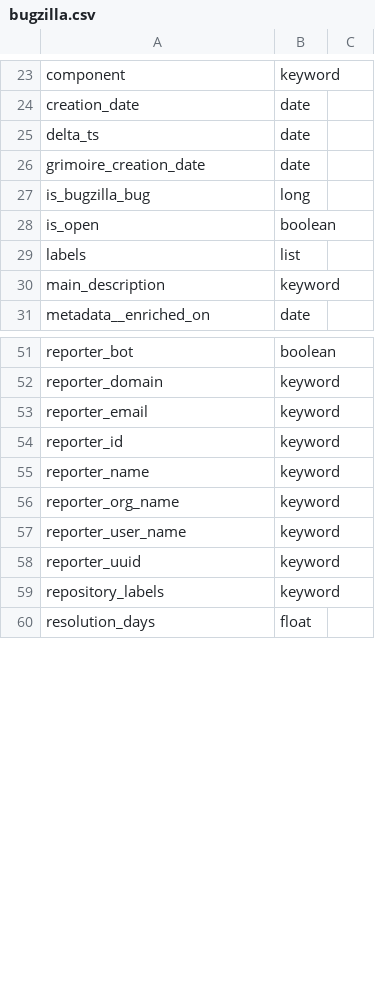
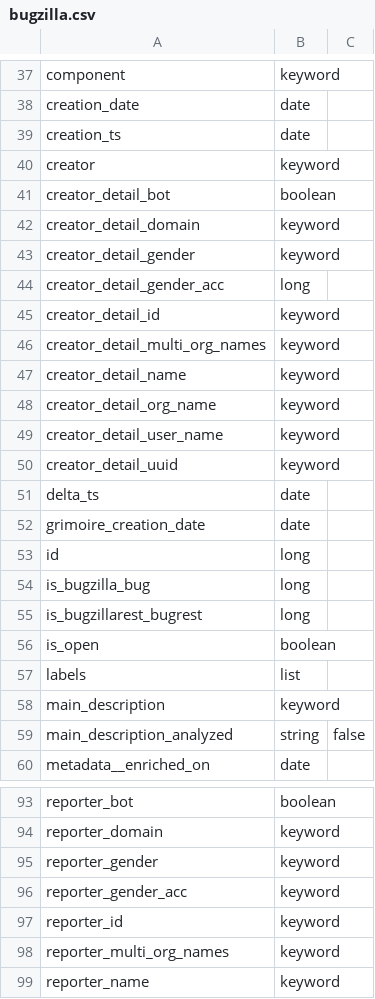
Before and after one commit to chaoss/grimoirelab-elk, a CSV file: schema/bugzilla.csv, drawn as a sheet; only a part is shown, gaps mark what is left out; the shorter side is filled out with more unchanged rows; the diff covers the shown part only.

Commit message:
[enriched/bugzilla] Add new field `whiteboard`
This code adds a new field to the enriched index that gives us
information about `whiteboard` for `bugzilla` and `bugzillarest`.

Schema updated.

Signed-off-by: Quan Zhou <quan@bitergia.com>

```diff
--- a/schema/bugzilla.csv
+++ b/schema/bugzilla.csv
@@ -24,5 +38,19 @@ component,keyword
 creation_date,date
+creation_ts,date
+creator,keyword
+creator_detail_bot,boolean
+creator_detail_domain,keyword
+creator_detail_gender,keyword
+creator_detail_gender_acc,long
+creator_detail_id,keyword
+creator_detail_multi_org_names,keyword
+creator_detail_name,keyword
+creator_detail_org_name,keyword
+creator_detail_user_name,keyword
+creator_detail_uuid,keyword
 delta_ts,date
 grimoire_creation_date,date
+id,long
 is_bugzilla_bug,long
+is_bugzillarest_bugrest,long
 is_open,boolean
@@ -30,2 +58,3 @@ labels,list
 main_description,keyword
+main_description_analyzed,string,false
 metadata__enriched_on,date
@@ -52,4 +94,6 @@ reporter_bot,boolean
 reporter_domain,keyword
-reporter_email,keyword
+reporter_gender,keyword
+reporter_gender_acc,keyword
 reporter_id,keyword
+reporter_multi_org_names,keyword
 reporter_name,keyword
```
Also changed, not shown: 29 added rows, 2 removed rows, 2 moved rows and 2 edited cells elsewhere in this file, 2 other files.
